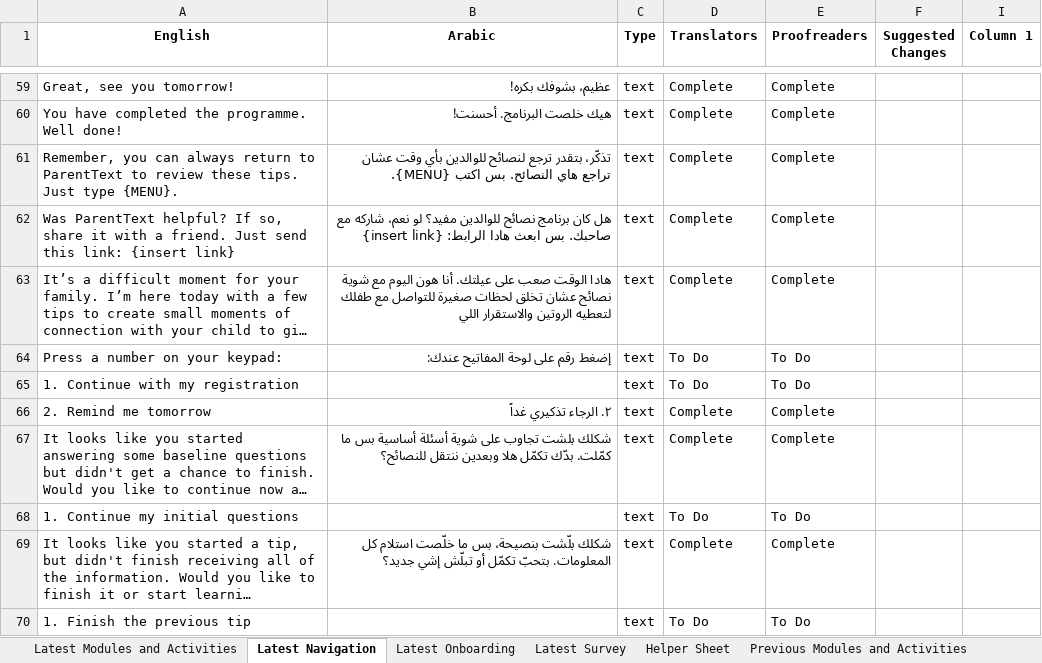
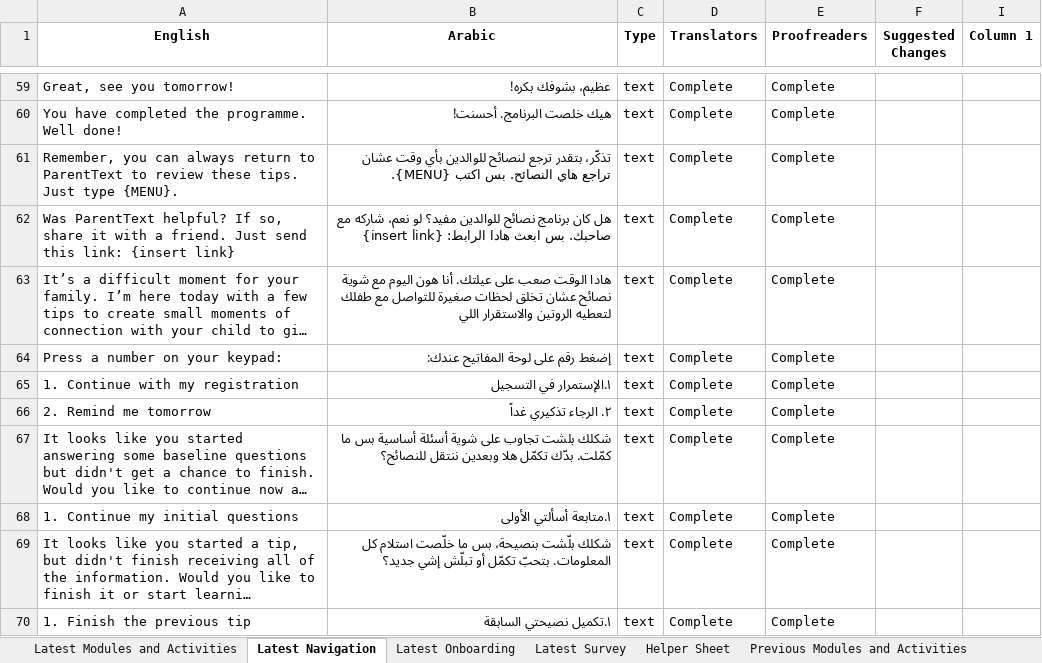
Before and after one commit to edmoss345/palestine-translations, an Excel workbook: translations/parent_text_crisis_palestine/excel files/Palestine strings for translation.xlsx, sheet Latest Navigation, drawn as a sheet; only a part is shown, gaps mark what is left out; long unchanged cells end in …; values as stored, in another font and other column widths than the file's, no borders; charts and pictures and conditional formats and table styles not drawn; the diff covers the shown part only; the diff names each change by its address in the sheet, - before the commit and + after, or states it on an @@ line.

```diff
--- a/translations/parent_text_crisis_palestine/excel files/Palestine strings for translation.xlsx (sheet Latest Navigation)
+++ b/translations/parent_text_crisis_palestine/excel files/Palestine strings for translation.xlsx (sheet Latest Navigation)
-D64:D65 (Translators): To Do
+D64:D65 (Translators): Complete
-E64:E65 (Proofreaders): To Do
+E64:E65 (Proofreaders): Complete
-B65 (Arabic): (empty)
+B65 (Arabic): ١.الإستمرار في التسجيل
-B68 (Arabic): (empty)
+B68 (Arabic): ١.متابعة أسألتي الأولى
-D68 (Translators): To Do
+D68 (Translators): Complete
-E68 (Proofreaders): To Do
+E68 (Proofreaders): Complete
-B70 (Arabic): (empty)
+B70 (Arabic): ١.تكميل نصيحتي السابقة
-D70 (Translators): To Do
+D70 (Translators): Complete
-E70 (Proofreaders): To Do
+E70 (Proofreaders): Complete
```
Also changed, not shown: 21 edited cells elsewhere in this sheet, sheet Latest Modules and Activities, sheet Latest Onboarding, sheet Latest Survey, hidden cells, 4 other files.
